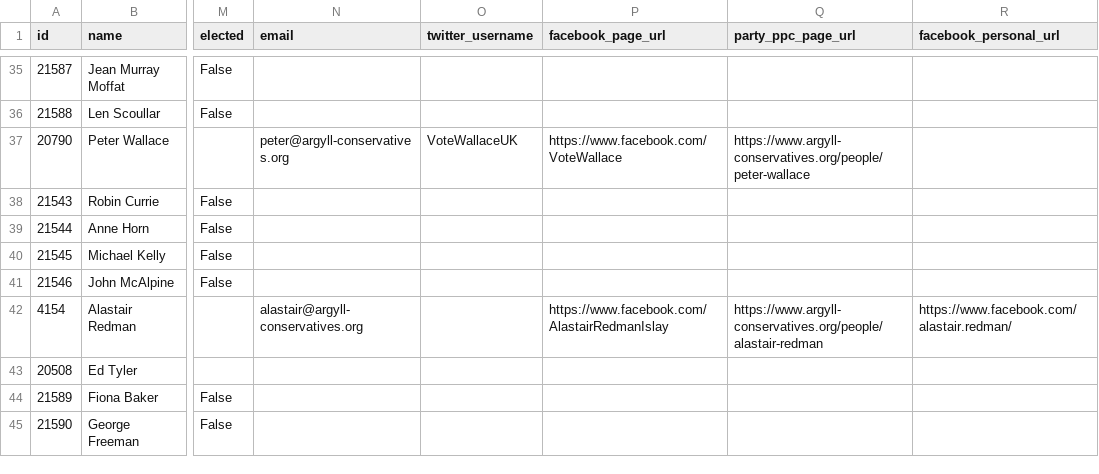
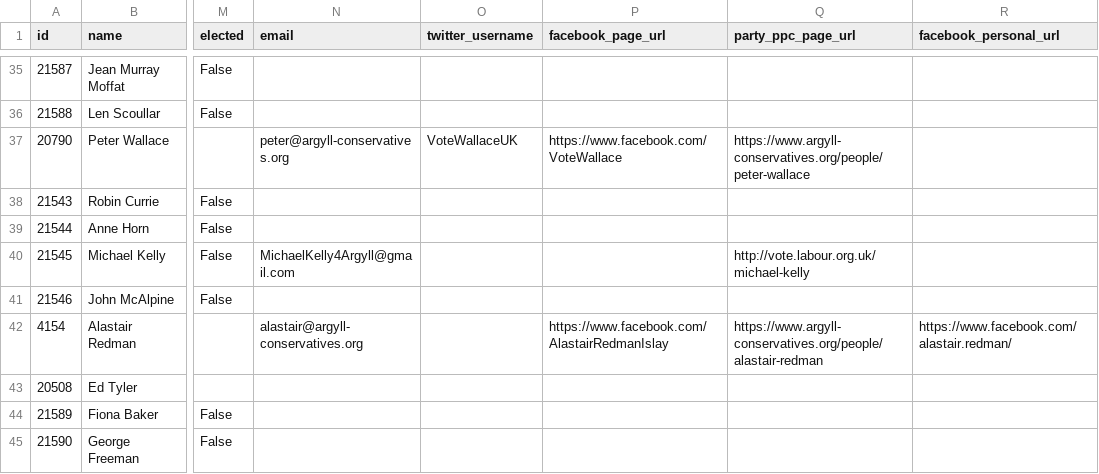
Before and after one commit to gerrymulvenna/council17, a CSV file: scripts/local.argyll-and-bute.2017-05-04.csv, drawn as a sheet; only a part is shown, gaps mark what is left out; the diff names each change by its address in the sheet, - before the commit and + after, or states it on an @@ line.

```diff
--- a/scripts/local.argyll-and-bute.2017-05-04.csv
+++ b/scripts/local.argyll-and-bute.2017-05-04.csv
-N40 (email): (empty)
+N40 (email): MichaelKelly4Argyll@gmail.com
-Q40 (party_ppc_page_url): (empty)
+Q40 (party_ppc_page_url): http://vote.labour.org.uk/michael-kelly
```
Also changed, not shown: scripts/local.aberdeenshire.2017-05-04.csv, scripts/local.falkirk.2017-05-04.csv, 18 other files.
